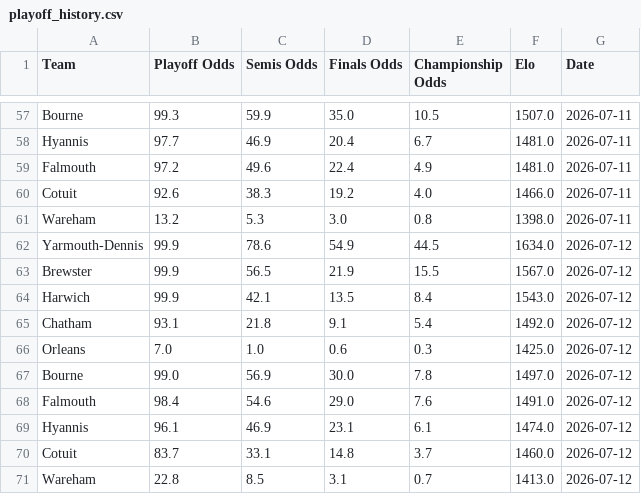
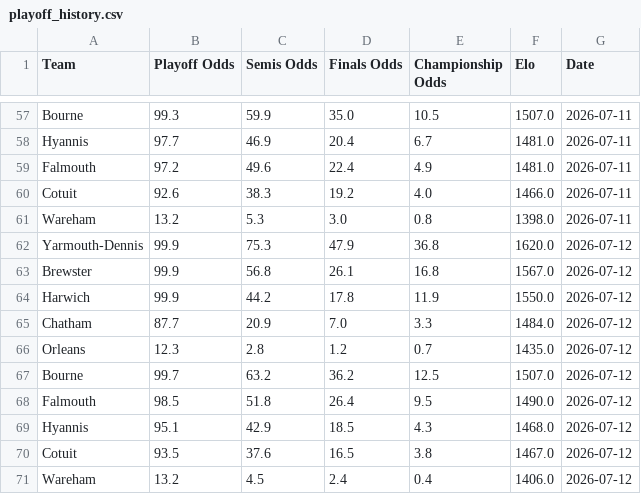
Before and after one commit to katieacosta45/Cape-Cod-Playoff-Model, a CSV file: Outputs/playoff_history.csv, drawn as a sheet; only a part is shown, gaps mark what is left out.

Commit message:
Updated playoff bracket and simulator features

```diff
--- a/Outputs/playoff_history.csv
+++ b/Outputs/playoff_history.csv
@@ -61,11 +61,11 @@ Cotuit,92.6,38.3,19.2,4.0,1466.0,2026-07-11
 Wareham,13.2,5.3,3.0,0.8,1398.0,2026-07-11
-Yarmouth-Dennis,99.9,78.6,54.9,44.5,1634.0,2026-07-12
-Brewster,99.9,56.5,21.9,15.5,1567.0,2026-07-12
-Harwich,99.9,42.1,13.5,8.4,1543.0,2026-07-12
-Chatham,93.1,21.8,9.1,5.4,1492.0,2026-07-12
-Orleans,7.0,1.0,0.6,0.3,1425.0,2026-07-12
-Bourne,99.0,56.9,30.0,7.8,1497.0,2026-07-12
-Falmouth,98.4,54.6,29.0,7.6,1491.0,2026-07-12
-Hyannis,96.1,46.9,23.1,6.1,1474.0,2026-07-12
-Cotuit,83.7,33.1,14.8,3.7,1460.0,2026-07-12
-Wareham,22.8,8.5,3.1,0.7,1413.0,2026-07-12
+Yarmouth-Dennis,99.9,75.3,47.9,36.8,1620.0,2026-07-12
+Brewster,99.9,56.8,26.1,16.8,1567.0,2026-07-12
+Harwich,99.9,44.2,17.8,11.9,1550.0,2026-07-12
+Chatham,87.7,20.9,7.0,3.3,1484.0,2026-07-12
+Orleans,12.3,2.8,1.2,0.7,1435.0,2026-07-12
+Bourne,99.7,63.2,36.2,12.5,1507.0,2026-07-12
+Falmouth,98.5,51.8,26.4,9.5,1490.0,2026-07-12
+Hyannis,95.1,42.9,18.5,4.3,1468.0,2026-07-12
+Cotuit,93.5,37.6,16.5,3.8,1467.0,2026-07-12
+Wareham,13.2,4.5,2.4,0.4,1406.0,2026-07-12
```
Also changed, not shown: Data/Standings.csv, Outputs/playoff_odds.csv, 1 other file.
